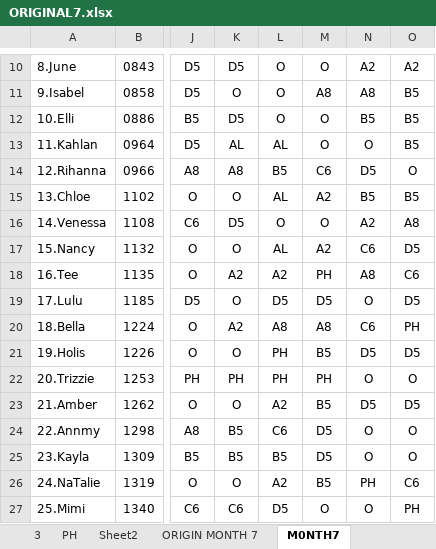
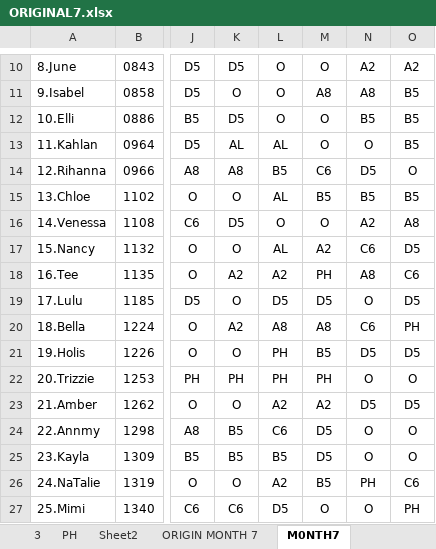
Before and after one commit to Chats-club/roter-ga, an Excel workbook: uploads/ORIGINAL7.xlsx, sheet M0NTH7, drawn as a sheet; only a part is shown, gaps mark what is left out; values as stored, in another font and other column widths than the file's, no borders; charts and pictures not drawn; the diff names each change by its address in the sheet, - before the commit and + after, or states it on an @@ line.

```diff
--- a/uploads/ORIGINAL7.xlsx (sheet M0NTH7)
+++ b/uploads/ORIGINAL7.xlsx (sheet M0NTH7)
-M15: A2
+M15: B5
-M23: B5
+M23: A2
```
Also changed, not shown: sheet ORIGIN MONTH 7, sheet Month7.
